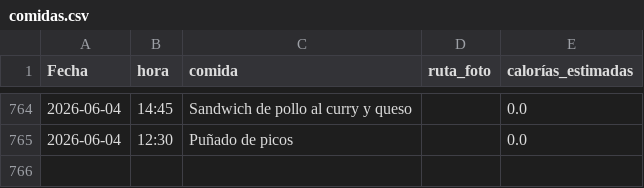
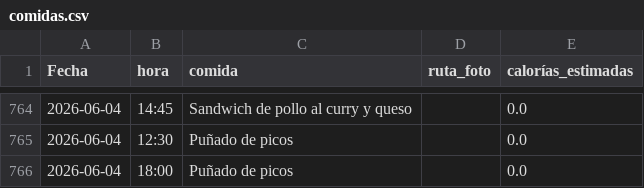
Before and after one commit to teresamattil/registro_salud, a CSV file: comidas.csv, drawn as a sheet; only a part is shown, gaps mark what is left out.

Commit message:
Añadir comida

```diff
--- a/comidas.csv
+++ b/comidas.csv
@@ -765 +765,2 @@ Fecha,hora,comida,ruta_foto,calorías_estimadas
 2026-06-04,12:30,Puñado de picos,,0.0
+2026-06-04,18:00,Puñado de picos,,0.0
```
